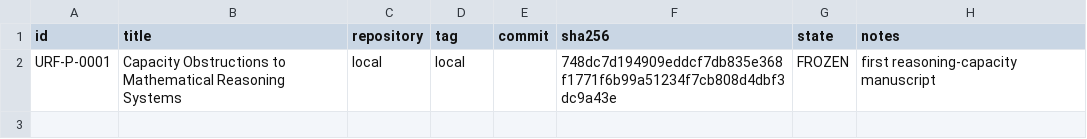
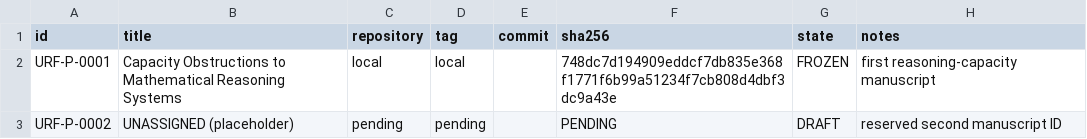
Before and after one commit to inaciovasquez2020/urf-open-review-ledger, a CSV file: registry/MANUSCRIPTS.csv, drawn as a sheet; the diff names each change by its address in the sheet, - before the commit and + after, or states it on an @@ line.

Commit message:
registry: reserve URF-P-0002

```diff
--- a/registry/MANUSCRIPTS.csv
+++ b/registry/MANUSCRIPTS.csv
+row 3: URF-P-0002 | UNASSIGNED (placeholder) | pending | pending |  | PENDING | DRAFT | reserved second manuscript ID
```
